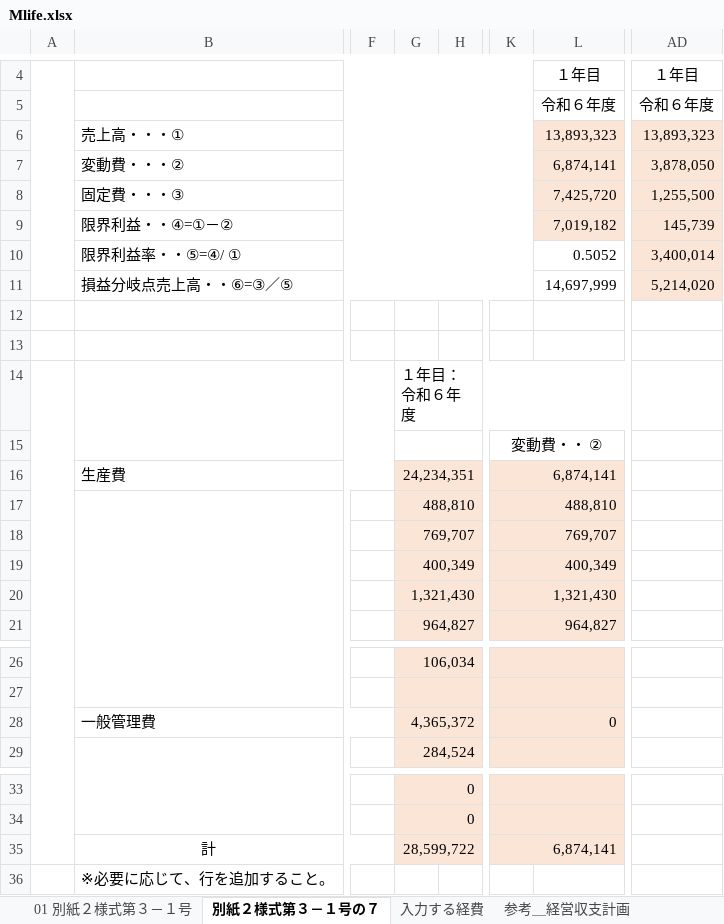
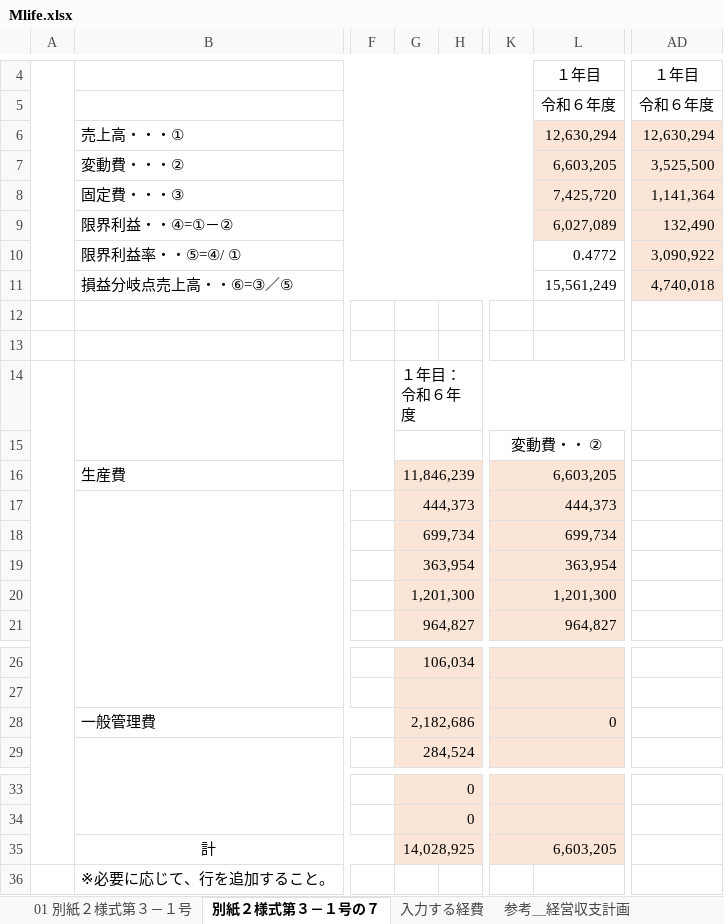
Before and after one commit to swd-hub/Test, an Excel workbook: Mlife.xlsx, sheet 別紙２様式第３－１号の７, drawn as a sheet; only a part is shown, gaps mark what is left out; values as stored, in another font and other column widths than the file's, no borders; the diff names each change by its address in the sheet, - before the commit and + after, or states it on an @@ line.

```diff
--- a/Mlife.xlsx (sheet 別紙２様式第３－１号の７)
+++ b/Mlife.xlsx (sheet 別紙２様式第３－１号の７)
-L6: 13,893,323
+L6: 12,630,294
-AD6: 13,893,323
+AD6: 12,630,294
-L7: 6,874,141
+L7: 6,603,205
-AD7: 3,878,050
+AD7: 3,525,500
-AD8: 1,255,500
+AD8: 1,141,364
-L9: 7,019,182
+L9: 6,027,089
-AD9: 145,739
+AD9: 132,490
-L10: 0.5052
+L10: 0.4772
-AD10: 3,400,014
+AD10: 3,090,922
-L11: 14,697,999
+L11: 15,561,249
-AD11: 5,214,020
+AD11: 4,740,018
-G16: 24,234,351
+G16: 11,846,239
-K16: 6,874,141
+K16: 6,603,205
-G17: 488,810
+G17: 444,373
-K17: 488,810
+K17: 444,373
-G18: 769,707
+G18: 699,734
-K18: 769,707
+K18: 699,734
-G19: 400,349
+G19: 363,954
-K19: 400,349
+K19: 363,954
-G20: 1,321,430
+G20: 1,201,300
-K20: 1,321,430
+K20: 1,201,300
-G28: 4,365,372
+G28: 2,182,686
-G35: 28,599,722
+G35: 14,028,925
-K35: 6,874,141
+K35: 6,603,205
```
Also changed, not shown: sheet 別紙２様式第３－１号の７ (品目別), sheet 入力する経費, sheet 参考＿経営収支計画, sheet 01 別紙２様式第３－１号, formulas that keep their value, charts or pictures.
